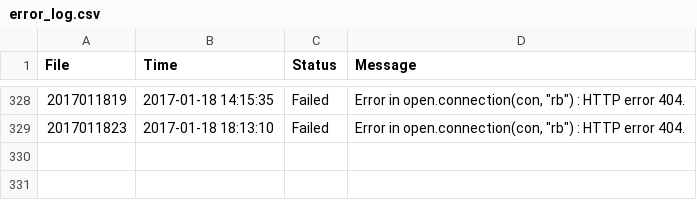
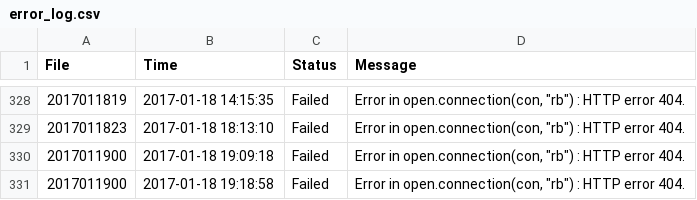
Before and after one commit to dKvale/aqi-watch, a CSV file: log/error_log.csv, drawn as a sheet; only a part is shown, gaps mark what is left out; the diff names each change by its address in the sheet, - before the commit and + after, or states it on an @@ line.

Commit message:
update history table

```diff
--- a/log/error_log.csv
+++ b/log/error_log.csv
+row 330: 2017011900 | 2017-01-18 19:09:18 | Failed | Error in open.connection(con, "rb") : HTTP error 404.
+row 331: 2017011900 | 2017-01-18 19:18:58 | Failed | Error in open.connection(con, "rb") : HTTP error 404.
```
Also changed, not shown: data/aqi_previous.csv, 12 other files.
